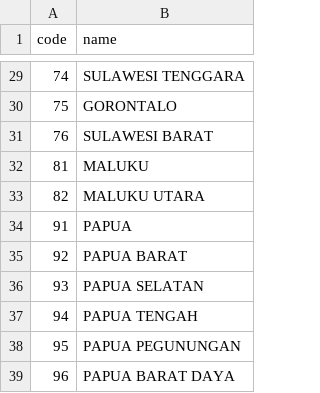
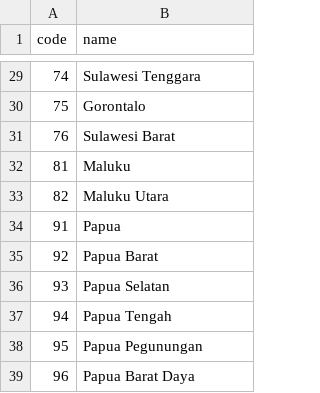
Before and after one commit to fityannugroho/idn-area-data, a CSV file: data/provinces.csv, drawn as a sheet; only a part is shown, gaps mark what is left out; the diff covers the shown part only.

```diff
--- a/data/provinces.csv
+++ b/data/provinces.csv
@@ -29,11 +29,11 @@ code,name
-74,SULAWESI TENGGARA
-75,GORONTALO
-76,SULAWESI BARAT
-81,MALUKU
-82,MALUKU UTARA
-91,PAPUA
-92,PAPUA BARAT
-93,PAPUA SELATAN
-94,PAPUA TENGAH
-95,PAPUA PEGUNUNGAN
-96,PAPUA BARAT DAYA
+74,Sulawesi Tenggara
+75,Gorontalo
+76,Sulawesi Barat
+81,Maluku
+82,Maluku Utara
+91,Papua
+92,Papua Barat
+93,Papua Selatan
+94,Papua Tengah
+95,Papua Pegunungan
+96,Papua Barat Daya
```
Also changed, not shown: 27 edited cells elsewhere in this file, data/districts.csv, data/regencies.csv, 8 other files.
